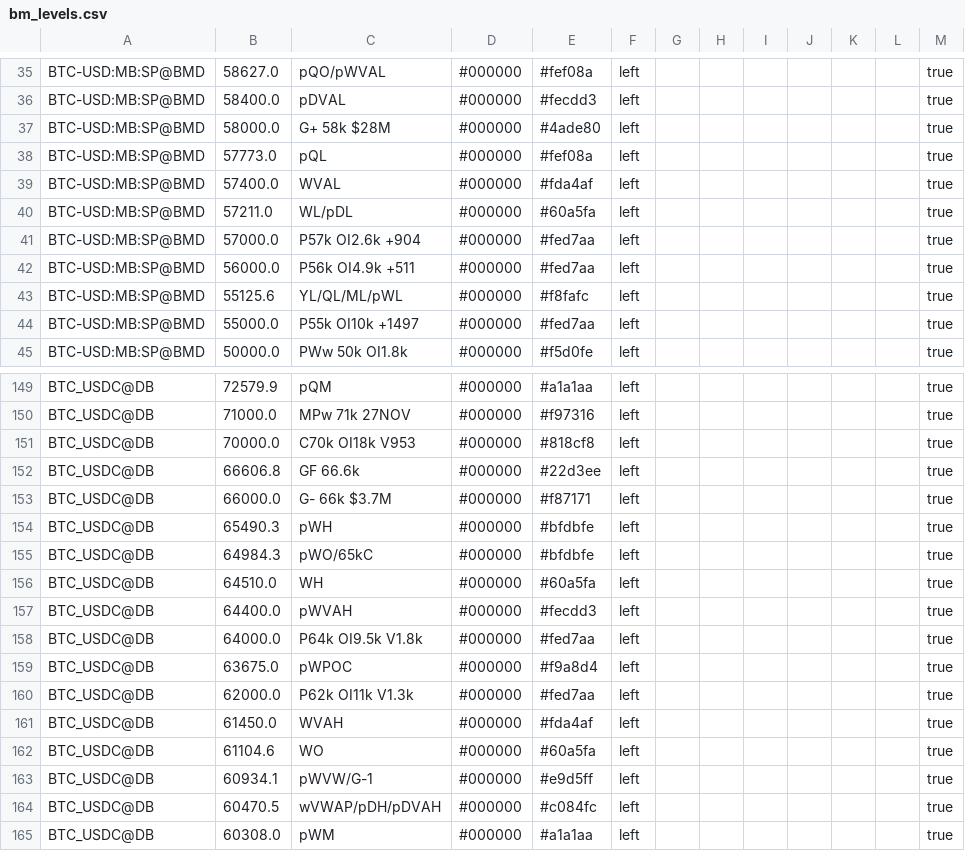
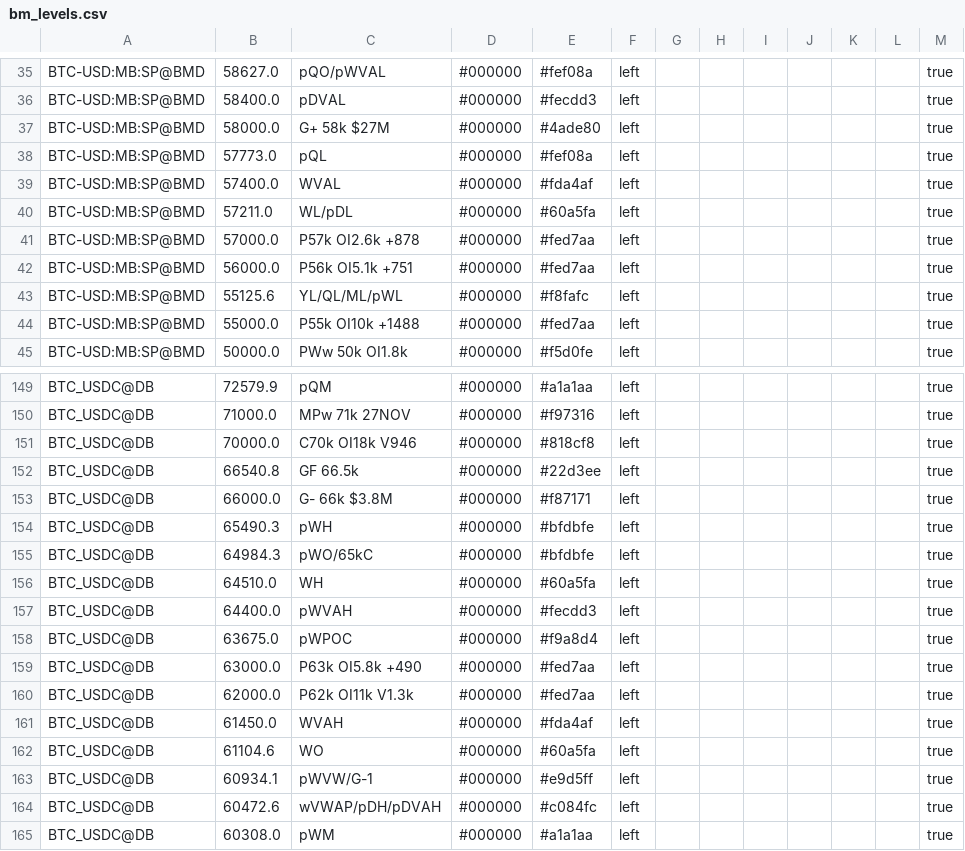
Before and after one commit to trendset1/bm-levels, a CSV file: bm_levels.csv, drawn as a sheet; only a part is shown, gaps mark what is left out; the diff covers the shown part only.

```diff
--- a/bm_levels.csv
+++ b/bm_levels.csv
@@ -36,3 +36,3 @@
 "BTC-USD:MB:SP@BMD","58400.0","pDVAL","#000000","#fecdd3","left","","","","","","","true"
-"BTC-USD:MB:SP@BMD","58000.0","G+ 58k $28M","#000000","#4ade80","left","","","","","","","true"
+"BTC-USD:MB:SP@BMD","58000.0","G+ 58k $27M","#000000","#4ade80","left","","","","","","","true"
 "BTC-USD:MB:SP@BMD","57773.0","pQL","#000000","#fef08a","left","","","","","","","true"
@@ -40,6 +40,6 @@
 "BTC-USD:MB:SP@BMD","57211.0","WL/pDL","#000000","#60a5fa","left","","","","","","","true"
-"BTC-USD:MB:SP@BMD","57000.0","P57k OI2.6k +904","#000000","#fed7aa","left","","","","","","","true"
-"BTC-USD:MB:SP@BMD","56000.0","P56k OI4.9k +511","#000000","#fed7aa","left","","","","","","","true"
+"BTC-USD:MB:SP@BMD","57000.0","P57k OI2.6k +878","#000000","#fed7aa","left","","","","","","","true"
+"BTC-USD:MB:SP@BMD","56000.0","P56k OI5.1k +751","#000000","#fed7aa","left","","","","","","","true"
 "BTC-USD:MB:SP@BMD","55125.6","YL/QL/ML/pWL","#000000","#f8fafc","left","","","","","","","true"
-"BTC-USD:MB:SP@BMD","55000.0","P55k OI10k +1497","#000000","#fed7aa","left","","","","","","","true"
+"BTC-USD:MB:SP@BMD","55000.0","P55k OI10k +1488","#000000","#fed7aa","left","","","","","","","true"
 "BTC-USD:MB:SP@BMD","50000.0","PWw 50k OI1.8k","#000000","#f5d0fe","left","","","","","","","true"
@@ -150,5 +150,5 @@
 "BTC_USDC@DB","71000.0","MPw 71k 27NOV","#000000","#f97316","left","","","","","","","true"
-"BTC_USDC@DB","70000.0","C70k OI18k V953","#000000","#818cf8","left","","","","","","","true"
-"BTC_USDC@DB","66606.8","GF 66.6k","#000000","#22d3ee","left","","","","","","","true"
-"BTC_USDC@DB","66000.0","G- 66k $3.7M","#000000","#f87171","left","","","","","","","true"
+"BTC_USDC@DB","70000.0","C70k OI18k V946","#000000","#818cf8","left","","","","","","","true"
+"BTC_USDC@DB","66540.8","GF 66.5k","#000000","#22d3ee","left","","","","","","","true"
+"BTC_USDC@DB","66000.0","G- 66k $3.8M","#000000","#f87171","left","","","","","","","true"
 "BTC_USDC@DB","65490.3","pWH","#000000","#bfdbfe","left","","","","","","","true"
@@ -157,4 +157,4 @@
 "BTC_USDC@DB","64400.0","pWVAH","#000000","#fecdd3","left","","","","","","","true"
-"BTC_USDC@DB","64000.0","P64k OI9.5k V1.8k","#000000","#fed7aa","left","","","","","","","true"
 "BTC_USDC@DB","63675.0","pWPOC","#000000","#f9a8d4","left","","","","","","","true"
+"BTC_USDC@DB","63000.0","P63k OI5.8k +490","#000000","#fed7aa","left","","","","","","","true"
 "BTC_USDC@DB","62000.0","P62k OI11k V1.3k","#000000","#fed7aa","left","","","","","","","true"
@@ -163,3 +163,3 @@
 "BTC_USDC@DB","60934.1","pWVW/G-1","#000000","#e9d5ff","left","","","","","","","true"
-"BTC_USDC@DB","60470.5","wVWAP/pDH/pDVAH","#000000","#c084fc","left","","","","","","","true"
+"BTC_USDC@DB","60472.6","wVWAP/pDH/pDVAH","#000000","#c084fc","left","","","","","","","true"
 "BTC_USDC@DB","60308.0","pWM","#000000","#a1a1aa","left","","","","","","","true"
```
Also changed, not shown: 1 added row, 1 removed row and 51 edited cells elsewhere in this file, 1 other file.
